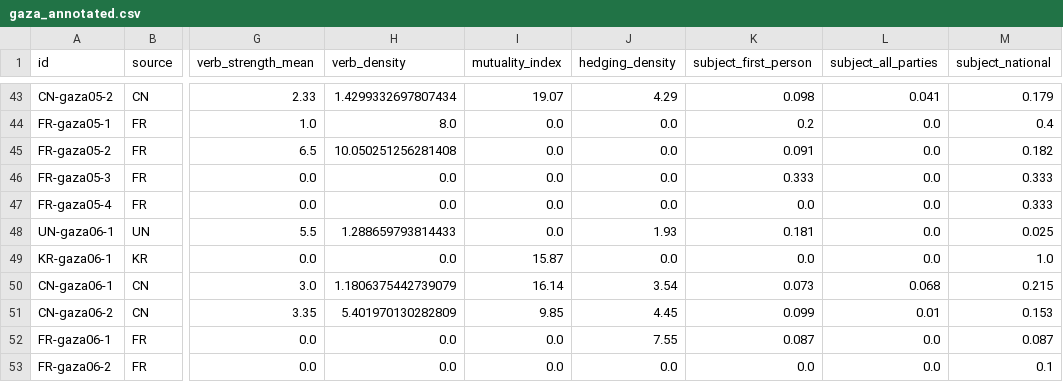
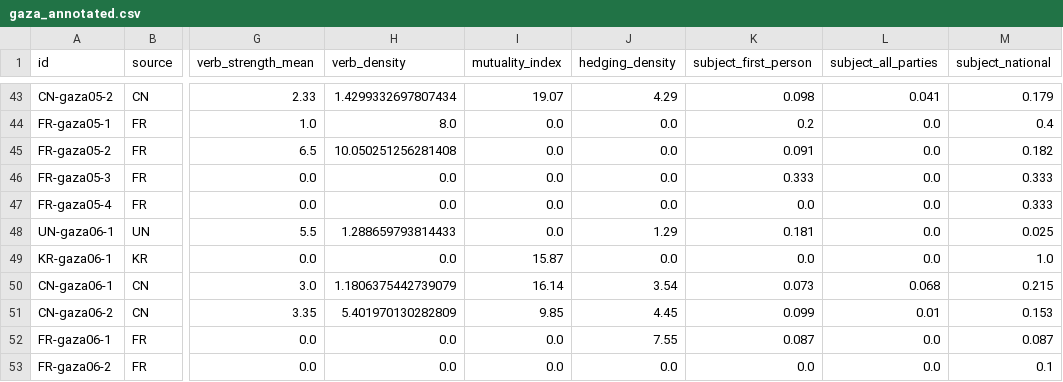
Before and after one commit to match-seungwoo/edu-finance, a CSV file: program4/data/gaza_annotated.csv, drawn as a sheet; only a part is shown, gaps mark what is left out; the diff covers the shown part only; the diff names each change by its address in the sheet, - before the commit and + after, or states it on an @@ line.

```diff
--- a/program4/data/gaza_annotated.csv
+++ b/program4/data/gaza_annotated.csv
-J48 (hedging_density): 1.93
+J48 (hedging_density): 1.29
```
Also changed, not shown: 8 edited cells elsewhere in this file, 23 other files.
